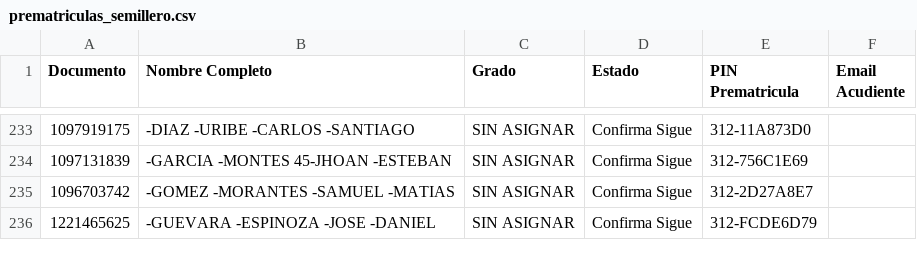
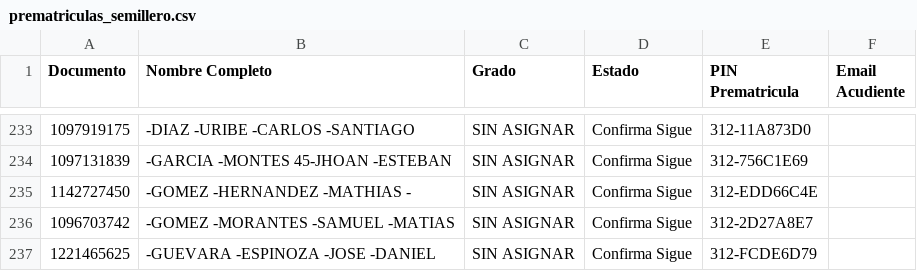
Before and after one commit to csd-digitalweb/sitio-web-csd, a CSV file: src/reserva-cupo/prematriculas_semillero.csv, drawn as a sheet; only a part is shown, gaps mark what is left out; the diff names each change by its address in the sheet, - before the commit and + after, or states it on an @@ line.

Commit message:
chore(sync): actualizar cupos confirmados en vivo desde EduColombia

```diff
--- a/src/reserva-cupo/prematriculas_semillero.csv
+++ b/src/reserva-cupo/prematriculas_semillero.csv
+row 235: 1142727450 | -GOMEZ -HERNANDEZ -MATHIAS - | SIN ASIGNAR | Confirma Sigue | 312-EDD66C4E
```
Also changed, not shown: 4 other files.
